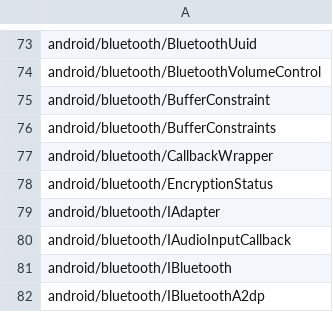
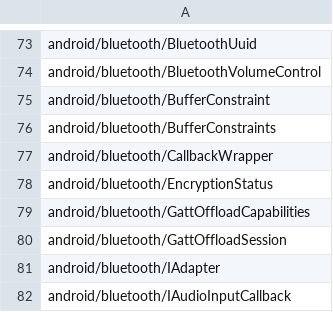
Before and after one commit to msft-mirror-aosp/platform.prebuilts.module_sdk.Bluetooth, a CSV file: current/hiddenapi/signature-patterns.csv, drawn as a sheet; only a part is shown, gaps mark what is left out; the shorter side is filled out with more unchanged rows.

Commit message:
DO NOT MERGE: Drop prebuilt files to android source tree.
The following files have been updated as part of this change:

METADATA
current/Android.bp
current/snapshot-creation-build-number.txt
current/compat_configs/framework-bluetooth-compat-config/framework-bluetooth-compat-config_meta.xml
current/compat_configs/bluetoothapk-platform-compat-config/bluetoothapk-platform-compat-config_meta.xml
current/compat_configs/bluetooth-compat-config/bluetooth-compat-config_meta.xml
current/java_systemserver_libs/snapshot/jars/are/invalid/service-bluetooth.jar
current/hiddenapi/annotation-flags.csv
current/hiddenapi/filtered-flags.csv
current/hiddenapi/filtered-stub-flags.csv
current/hiddenapi/hiddenapi-max-target-r-low-priority.txt
current/hiddenapi/hiddenapi-unsupported.txt
current/hiddenapi/index.csv
current/hiddenapi/metadata.csv
current/hiddenapi/signature-patterns.csv
current/licenses/build/soong/licenses/LICENSE
current/licenses/build/soong/licenses/opensourcerequest
current/sdk_library/system/framework-bluetooth-removed.txt
current/sdk_library/system/framework-bluetooth-stubs.jar
current/sdk_library/system/framework-bluetooth.srcjar
current/sdk_library/system/framework-bluetooth.txt
current/sdk_library/system/framework-bluetooth_annotations.zip
current/sdk_library/public/framework-bluetooth-removed.txt
current/sdk_library/public/framework-bluetooth-stubs.jar
current/sdk_library/public/framework-bluetooth.srcjar
current/sdk_library/public/framework-bluetooth.txt
current/sdk_library/public/framework-bluetooth_annotations.zip
current/sdk_library/module-lib/framework-bluetooth-removed.txt
current/sdk_library/module-lib/framework-bluetooth-stubs.jar
current/sdk_library/module-lib/framework-bluetooth.srcjar
current/sdk_library/module-lib/framework-bluetooth.txt
current/sdk_library/module-lib/framework-bluetooth_annotations.zip

Built here: ab/14365090

This build IS suitable for public release.

The change is generated with prebuilt drop tool.

Test: presubmit
Bug: 454502079
Flag: build.RELEASE_APEX_CONTRIBUTIONS_BLUETOOTH
Change-Id: Ifd5d44703e3fbafadb603c03aea8dfa6214ad38e

```diff
--- a/current/hiddenapi/signature-patterns.csv
+++ b/current/hiddenapi/signature-patterns.csv
@@ -78,2 +78,4 @@ android/bluetooth/CallbackWrapper
 android/bluetooth/EncryptionStatus
+android/bluetooth/GattOffloadCapabilities
+android/bluetooth/GattOffloadSession
 android/bluetooth/IAdapter
```
Also changed, not shown: 15 other files.
